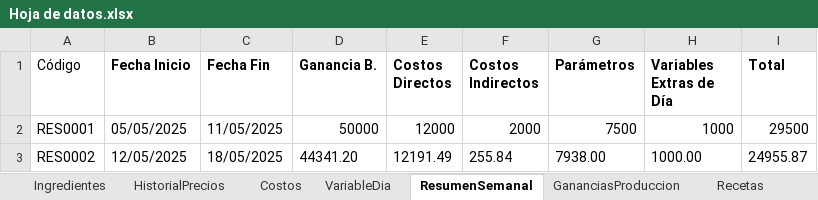
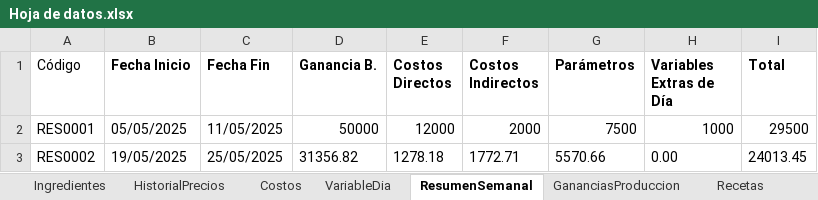
Before and after one commit to EmanuelMiltonGonzalesQuiroz/GUIpanaderia, an Excel workbook: ProyectosPanaderia/Datos/Hoja de datos.xlsx, sheet ResumenSemanal, drawn as a sheet; values as stored, in another font and other column widths than the file's, no borders; table styles not drawn; the diff names each change by its address in the sheet, - before the commit and + after, or states it on an @@ line.

```diff
--- a/ProyectosPanaderia/Datos/Hoja de datos.xlsx (sheet ResumenSemanal)
+++ b/ProyectosPanaderia/Datos/Hoja de datos.xlsx (sheet ResumenSemanal)
-B3 (Fecha Inicio): 12/05/2025
+B3 (Fecha Inicio): 19/05/2025
-C3 (Fecha Fin): 18/05/2025
+C3 (Fecha Fin): 25/05/2025
-D3 (Ganancia B.): 44341.20
+D3 (Ganancia B.): 31356.82
-E3 (Costos Directos): 12191.49
+E3 (Costos Directos): 1278.18
-F3 (Costos Indirectos): 255.84
+F3 (Costos Indirectos): 1772.71
-G3 (Parámetros): 7938.00
+G3 (Parámetros): 5570.66
-H3 (Variables Extras de Día): 1000.00
+H3 (Variables Extras de Día): 0.00
-I3 (Total): 24955.87
+I3 (Total): 24013.45
```
Also changed, not shown: sheet Produccion, sheet GananciasProduccion, sheet VariableDia, 42 other files.
